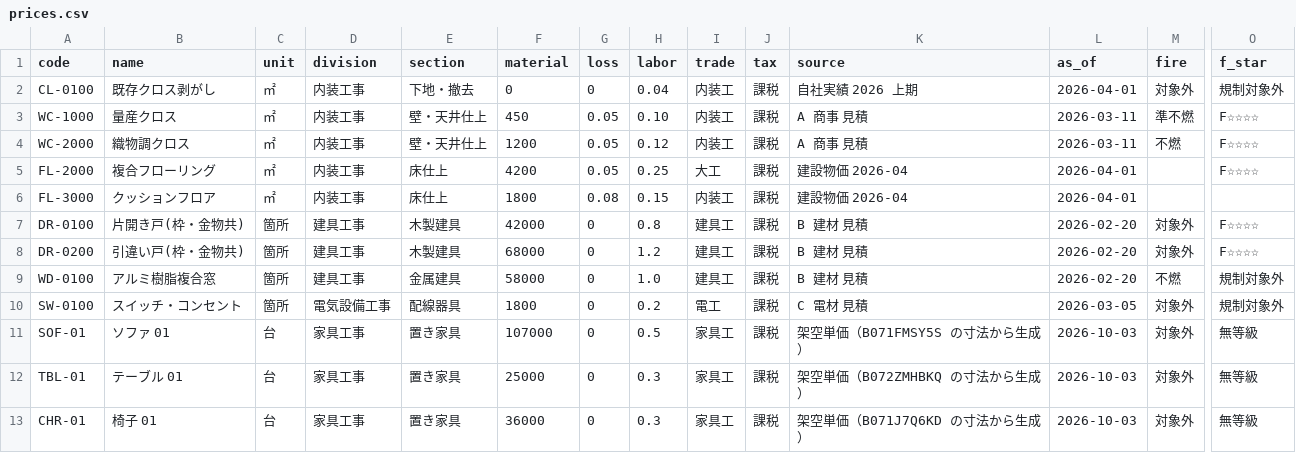
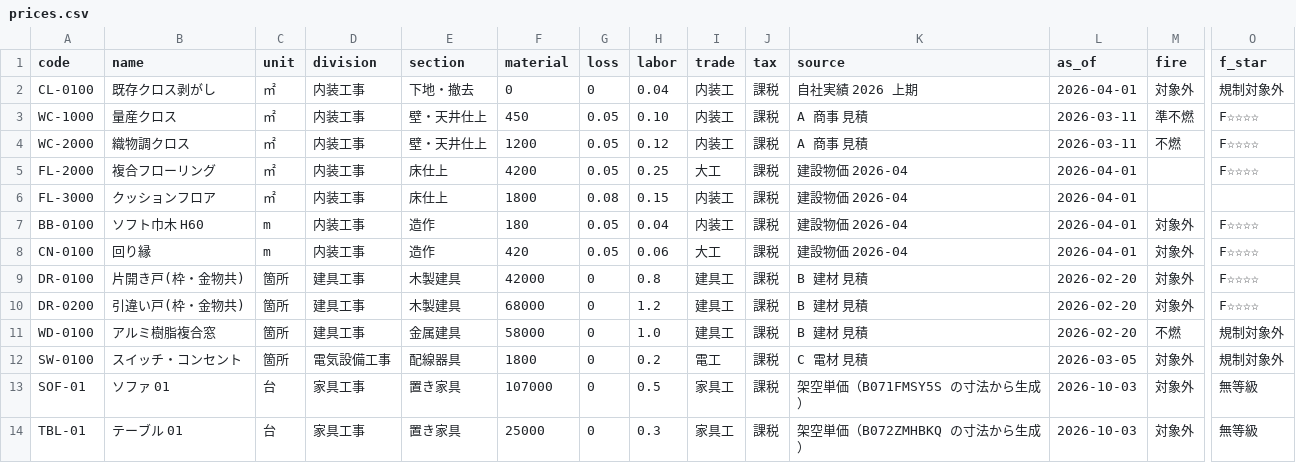
Before and after one commit to 24th-garnet/InteriorEstimation, a CSV file: examples/prices.csv, drawn as a sheet; only a part is shown, gaps mark what is left out; the shorter side is filled out with more unchanged rows; rows hold the shown columns only; the diff names each change by its address in the sheet, - before the commit and + after, or states it on an @@ line.

```diff
--- a/examples/prices.csv
+++ b/examples/prices.csv
+row 7: BB-0100 | ソフト巾木 H60 | m | 内装工事 | 造作 | 180 | 0.05 | 0.04 | 内装工 | 課税 | 建設物価 2026-04 | 2026-04-01 | 対象外 | F☆☆☆☆
+row 8: CN-0100 | 回り縁 | m | 内装工事 | 造作 | 420 | 0.05 | 0.06 | 大工 | 課税 | 建設物価 2026-04 | 2026-04-01 | 対象外 | F☆☆☆☆
```
Also changed, not shown: 7 other files.
